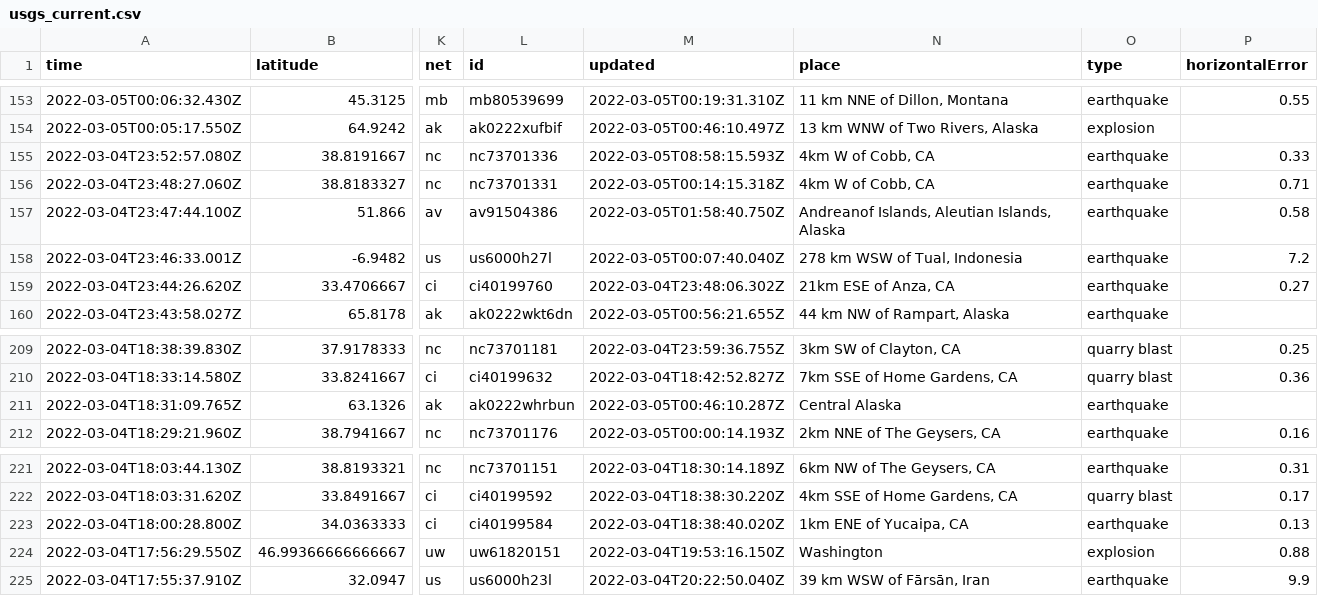
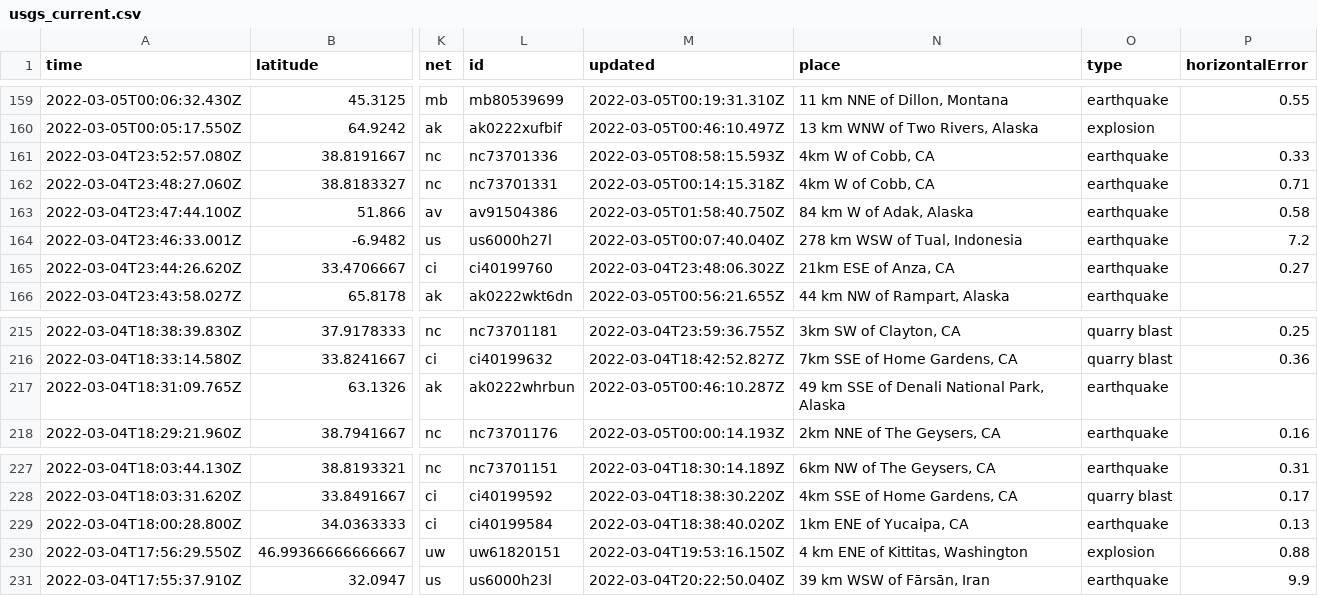
Before and after one commit to sahanasjay/nicar-22-git-actions, a CSV file: usgs_current.csv, drawn as a sheet; only a part is shown, gaps mark what is left out; addresses are those after the commit; the diff covers the shown part only; the diff names each change by its address in the sheet, - before the commit and + after, or states it on an @@ line.

```diff
--- a/usgs_current.csv
+++ b/usgs_current.csv
-N163 (place): Andreanof Islands, Aleutian Islands, Alaska
+N163 (place): 84 km W of Adak, Alaska
-N217 (place): Central Alaska
+N217 (place): 49 km SSE of Denali National Park, Alaska
-N230 (place): Washington
+N230 (place): 4 km ENE of Kittitas, Washington
```
Also changed, not shown: 6 added rows, 1 removed row and 14 edited cells elsewhere in this file, usgs_main.csv.
